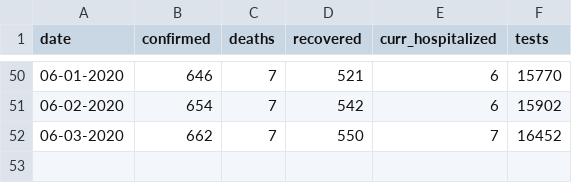
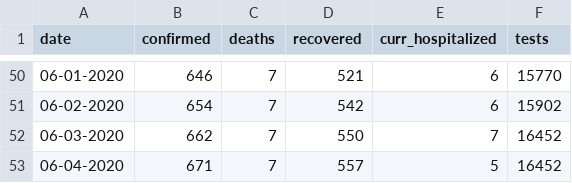
Before and after one commit to brunoricardi/chambana_covid19, a CSV file: cuc.csv, drawn as a sheet; only a part is shown, gaps mark what is left out.

Commit message:
6/4/2020 data added.

```diff
--- a/cuc.csv
+++ b/cuc.csv
@@ -52 +52,2 @@ date,confirmed,deaths,recovered,curr_hospitalized,tests
 06-03-2020,662,7,550,7,16452
+06-04-2020,671,7,557,5,16452
```
